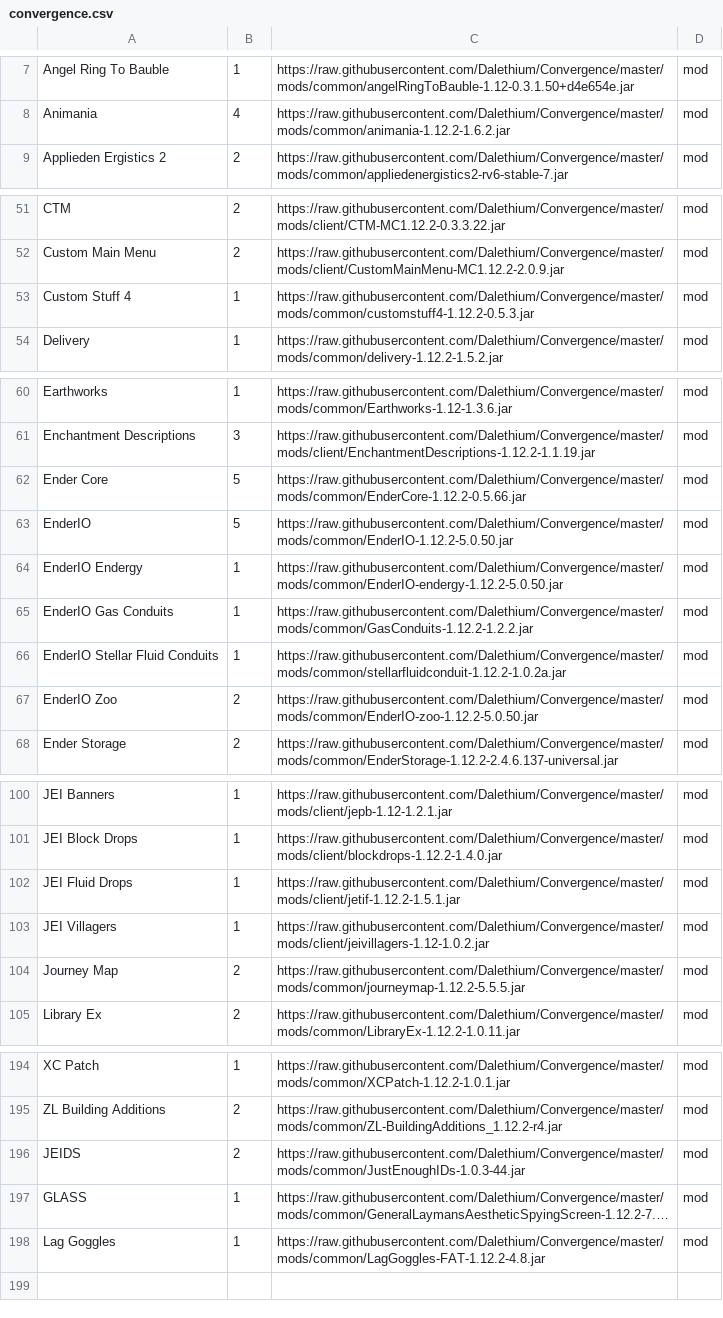
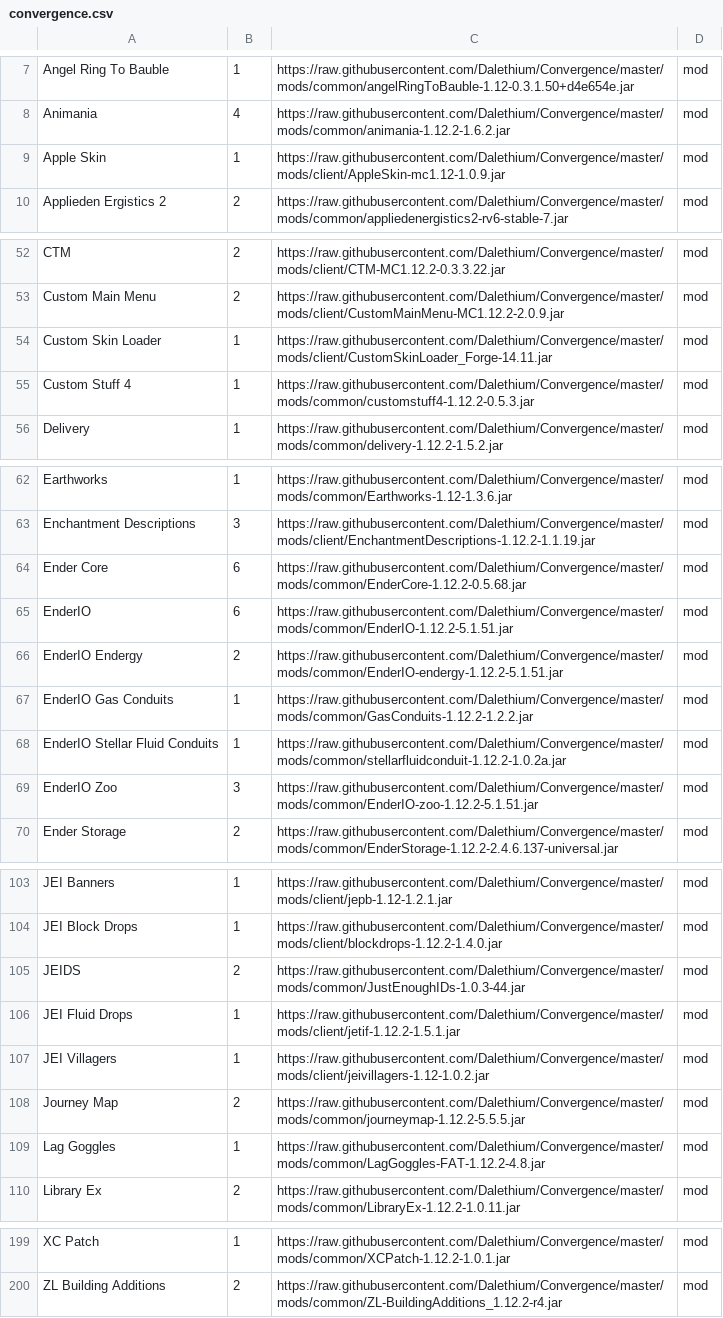
Before and after one commit to Dalethium/Convergence, a CSV file: convergence.csv, drawn as a sheet; only a part is shown, gaps mark what is left out; long unchanged cells end in …; addresses are those after the commit; the diff names each change by its address in the sheet, - before the commit and + after, or states it on an @@ line.

```diff
--- a/convergence.csv
+++ b/convergence.csv
+row 9: Apple Skin | 1 | https://raw.githubusercontent.com/Dalethium/Convergence/master/mods/client/AppleSkin-mc1.12-1.0.9.jar | mod
+row 54: Custom Skin Loader | 1 | https://raw.githubusercontent.com/Dalethium/Convergence/master/mods/client/CustomSkinLoader_Forge-14.11.jar | mod
-B64:B65: 5
+B64:B65: 6
-C64: https://raw.githubusercontent.com/Dalethium/Convergence/master/mods/common/EnderCore-1.12.2-0.5.66.jar
+C64: https://raw.githubusercontent.com/Dalethium/Convergence/master/mods/common/EnderCore-1.12.2-0.5.68.jar
-C65: https://raw.githubusercontent.com/Dalethium/Convergence/master/mods/common/EnderIO-1.12.2-5.0.50.jar
+C65: https://raw.githubusercontent.com/Dalethium/Convergence/master/mods/common/EnderIO-1.12.2-5.1.51.jar
-B66: 1
+B66: 2
-C66: https://raw.githubusercontent.com/Dalethium/Convergence/master/mods/common/EnderIO-endergy-1.12.2-5.0.50.jar
+C66: https://raw.githubusercontent.com/Dalethium/Convergence/master/mods/common/EnderIO-endergy-1.12.2-5.1.51.jar
-B69: 2
+B69: 3
-C69: https://raw.githubusercontent.com/Dalethium/Convergence/master/mods/common/EnderIO-zoo-1.12.2-5.0.50.jar
+C69: https://raw.githubusercontent.com/Dalethium/Convergence/master/mods/common/EnderIO-zoo-1.12.2-5.1.51.jar
@@ row 196 moved to row 105: JEIDS @@
@@ row 198 moved to row 109: Lag Goggles @@
@@ row 197 moved to row 87: GLASS @@
```
Also changed, not shown: 10 other files.
